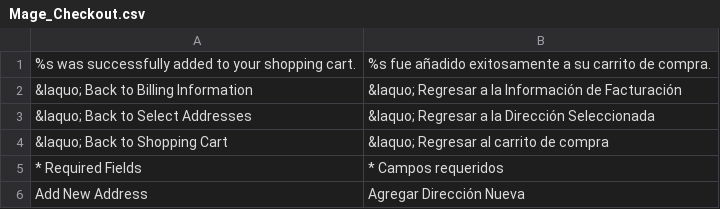
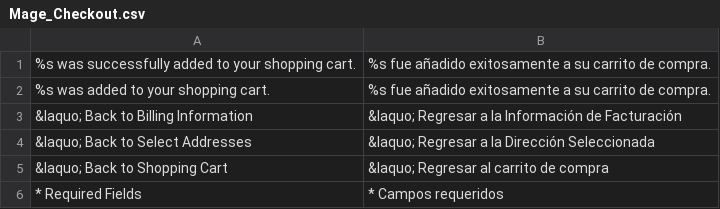
Before and after one commit to migueldlarosa/magento_es_MX_emailtemplates, a CSV file: es_MX/Mage_Checkout.csv, drawn as a sheet; only a part is shown; the shorter side is filled out with more unchanged rows.

```diff
--- a/es_MX/Mage_Checkout.csv
+++ b/es_MX/Mage_Checkout.csv
@@ -1,2 +1,3 @@
 "%s was successfully added to your shopping cart.","%s fue añadido exitosamente a su carrito de compra."
+"%s was added to your shopping cart.","%s fue añadido exitosamente a su carrito de compra."
 "&laquo; Back to Billing Information","&laquo; Regresar a la Información de Facturación"
```
Also changed, not shown: es_MX/Mage_Payment.csv.
